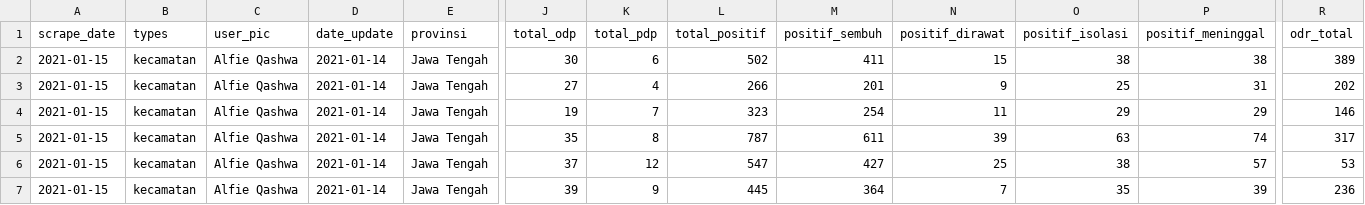
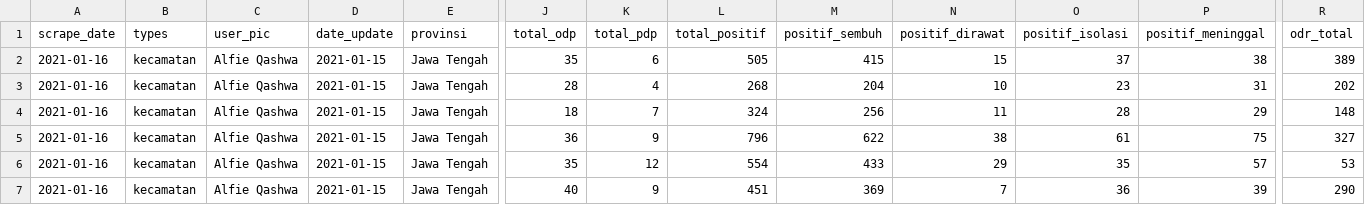
Before and after one commit to alfieqashwa/kominfo-pedulilindungi, a CSV file: JAWA_TENGAH/kudus/new/format.csv, drawn as a sheet; only a part is shown, gaps mark what is left out; removed rows and columns are numbered as before the commit, all else as after; rows hold the shown columns only; the diff covers the shown part only; the diff names each change by its address in the sheet, - before the commit and + after, or states it on an @@ line.

```diff
--- a/JAWA_TENGAH/kudus/new/format.csv
+++ b/JAWA_TENGAH/kudus/new/format.csv
-A2:A4 (scrape_date): 2021-01-15
+A2:A4 (scrape_date): 2021-01-16
-D2:D4 (date_update): 2021-01-14
+D2:D4 (date_update): 2021-01-15
-J2 (total_odp): 30
+J2 (total_odp): 35
-L2 (total_positif): 502
+L2 (total_positif): 505
-M2 (positif_sembuh): 411
+M2 (positif_sembuh): 415
-O2 (positif_isolasi): 38
+O2 (positif_isolasi): 37
-J3 (total_odp): 27
+J3 (total_odp): 28
-L3 (total_positif): 266
+L3 (total_positif): 268
-M3 (positif_sembuh): 201
+M3 (positif_sembuh): 204
-N3 (positif_dirawat): 9
+N3 (positif_dirawat): 10
-O3 (positif_isolasi): 25
+O3 (positif_isolasi): 23
-J4 (total_odp): 19
+J4 (total_odp): 18
-L4 (total_positif): 323
+L4 (total_positif): 324
-M4 (positif_sembuh): 254
+M4 (positif_sembuh): 256
-O4 (positif_isolasi): 29
+O4 (positif_isolasi): 28
-R4 (odr_total): 146
+R4 (odr_total): 148
-row 5: 2021-01-15 | kecamatan | Alfie Qashwa | 2021-01-14 | Jawa Tengah | 35 | 8 | 787 | 611 | 39 | 63 | 74 | 317
+row 5: 2021-01-16 | kecamatan | Alfie Qashwa | 2021-01-15 | Jawa Tengah | 36 | 9 | 796 | 622 | 38 | 61 | 75 | 327
-A6:A7 (scrape_date): 2021-01-15
+A6:A7 (scrape_date): 2021-01-16
-D6:D7 (date_update): 2021-01-14
+D6:D7 (date_update): 2021-01-15
-J6 (total_odp): 37
+J6 (total_odp): 35
-L6 (total_positif): 547
+L6 (total_positif): 554
-M6 (positif_sembuh): 427
+M6 (positif_sembuh): 433
-N6 (positif_dirawat): 25
+N6 (positif_dirawat): 29
-O6 (positif_isolasi): 38
+O6 (positif_isolasi): 35
-J7 (total_odp): 39
+J7 (total_odp): 40
-L7 (total_positif): 445
+L7 (total_positif): 451
-M7 (positif_sembuh): 364
+M7 (positif_sembuh): 369
-O7 (positif_isolasi): 35
+O7 (positif_isolasi): 36
-R7 (odr_total): 236
+R7 (odr_total): 290
```
Also changed, not shown: 20 edited cells elsewhere in this file, JAWA_TENGAH/grobogan/new/format.csv, JAWA_TENGAH/klaten/new/format.csv, 3 other files.
